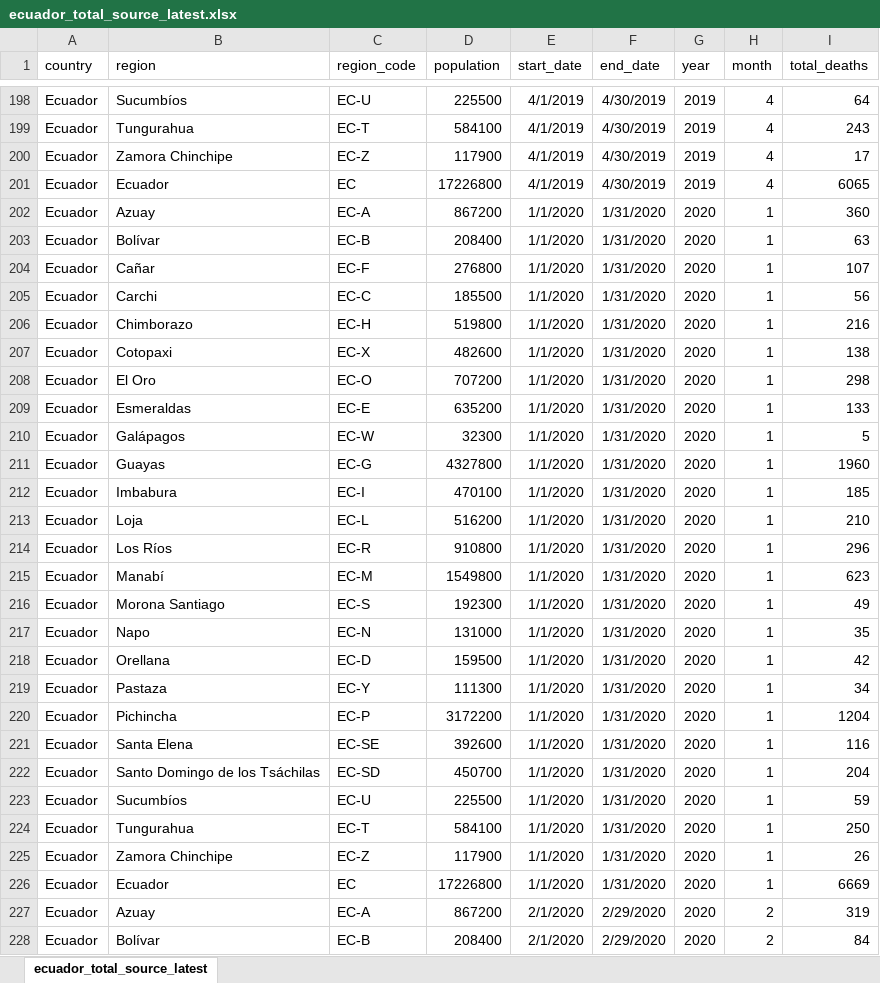
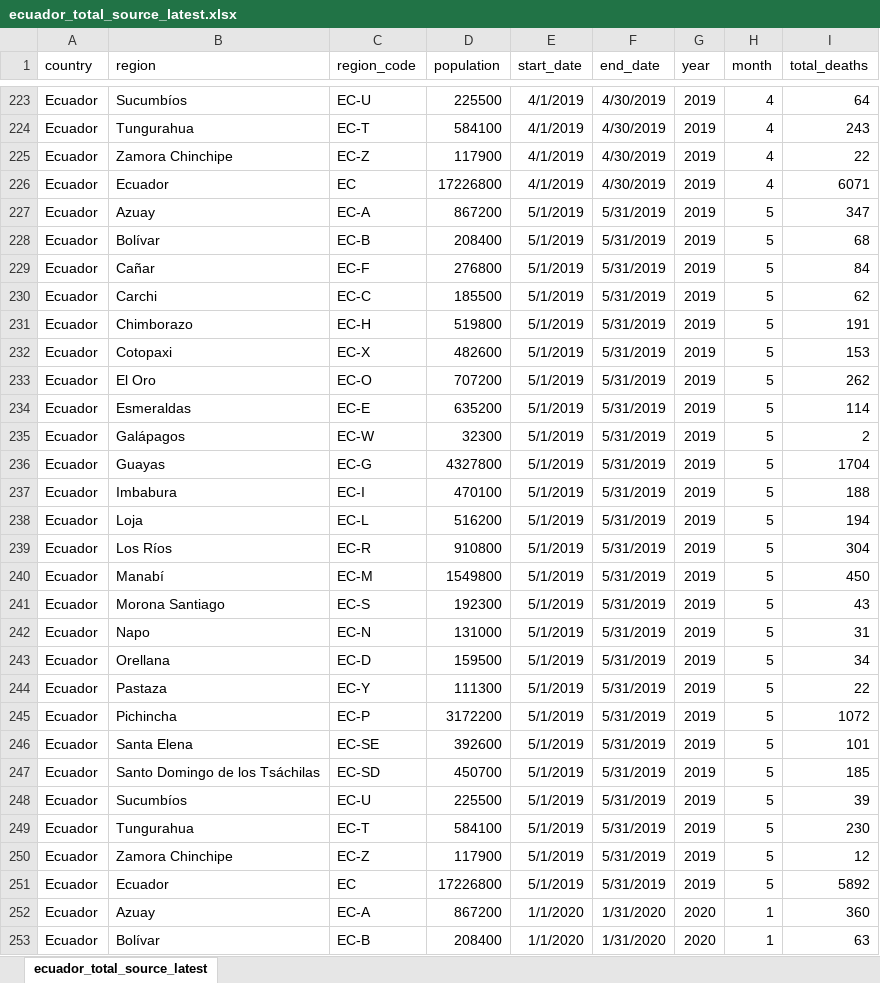
Before and after one commit to TheEconomist/covid-19-excess-deaths-tracker, an Excel workbook: source-data/ecuador/ecuador_total_source_latest.xlsx, sheet ecuador_total_source_latest, drawn as a sheet; only a part is shown, gaps mark what is left out; the shorter side is filled out with more unchanged rows; values as stored, in another font and other column widths than the file's, no borders; addresses are those after the commit; the diff covers the shown part only; the diff names each change by its address in the sheet, - before the commit and + after, or states it on an @@ line.

```diff
--- a/source-data/ecuador/ecuador_total_source_latest.xlsx (sheet ecuador_total_source_latest)
+++ b/source-data/ecuador/ecuador_total_source_latest.xlsx (sheet ecuador_total_source_latest)
-I225 (total_deaths): 17
+I225 (total_deaths): 22
-I226 (total_deaths): 6065
+I226 (total_deaths): 6071
+row 227: Ecuador | Azuay | EC-A | 867200 | 5/1/2019 | 5/31/2019 | 2019 | 5 | 347
+row 228: Ecuador | Bolívar | EC-B | 208400 | 5/1/2019 | 5/31/2019 | 2019 | 5 | 68
+row 229: Ecuador | Cañar | EC-F | 276800 | 5/1/2019 | 5/31/2019 | 2019 | 5 | 84
+row 230: Ecuador | Carchi | EC-C | 185500 | 5/1/2019 | 5/31/2019 | 2019 | 5 | 62
+row 231: Ecuador | Chimborazo | EC-H | 519800 | 5/1/2019 | 5/31/2019 | 2019 | 5 | 191
+row 232: Ecuador | Cotopaxi | EC-X | 482600 | 5/1/2019 | 5/31/2019 | 2019 | 5 | 153
+row 233: Ecuador | El Oro | EC-O | 707200 | 5/1/2019 | 5/31/2019 | 2019 | 5 | 262
+row 234: Ecuador | Esmeraldas | EC-E | 635200 | 5/1/2019 | 5/31/2019 | 2019 | 5 | 114
+row 235: Ecuador | Galápagos | EC-W | 32300 | 5/1/2019 | 5/31/2019 | 2019 | 5 | 2
+row 236: Ecuador | Guayas | EC-G | 4327800 | 5/1/2019 | 5/31/2019 | 2019 | 5 | 1704
+row 237: Ecuador | Imbabura | EC-I | 470100 | 5/1/2019 | 5/31/2019 | 2019 | 5 | 188
+row 238: Ecuador | Loja | EC-L | 516200 | 5/1/2019 | 5/31/2019 | 2019 | 5 | 194
+row 239: Ecuador | Los Ríos | EC-R | 910800 | 5/1/2019 | 5/31/2019 | 2019 | 5 | 304
+row 240: Ecuador | Manabí | EC-M | 1549800 | 5/1/2019 | 5/31/2019 | 2019 | 5 | 450
+row 241: Ecuador | Morona Santiago | EC-S | 192300 | 5/1/2019 | 5/31/2019 | 2019 | 5 | 43
+row 242: Ecuador | Napo | EC-N | 131000 | 5/1/2019 | 5/31/2019 | 2019 | 5 | 31
+row 243: Ecuador | Orellana | EC-D | 159500 | 5/1/2019 | 5/31/2019 | 2019 | 5 | 34
+row 244: Ecuador | Pastaza | EC-Y | 111300 | 5/1/2019 | 5/31/2019 | 2019 | 5 | 22
+row 245: Ecuador | Pichincha | EC-P | 3172200 | 5/1/2019 | 5/31/2019 | 2019 | 5 | 1072
+row 246: Ecuador | Santa Elena | EC-SE | 392600 | 5/1/2019 | 5/31/2019 | 2019 | 5 | 101
+row 247: Ecuador | Santo Domingo de los Tsáchilas | EC-SD | 450700 | 5/1/2019 | 5/31/2019 | 2019 | 5 | 185
+row 248: Ecuador | Sucumbíos | EC-U | 225500 | 5/1/2019 | 5/31/2019 | 2019 | 5 | 39
+row 249: Ecuador | Tungurahua | EC-T | 584100 | 5/1/2019 | 5/31/2019 | 2019 | 5 | 230
+row 250: Ecuador | Zamora Chinchipe | EC-Z | 117900 | 5/1/2019 | 5/31/2019 | 2019 | 5 | 12
+row 251: Ecuador | Ecuador | EC | 17226800 | 5/1/2019 | 5/31/2019 | 2019 | 5 | 5892
```
Also changed, not shown: 50 added rows and 53 edited cells elsewhere in this sheet, source-data/chile/chile_total_source_latest.xlsx, 31 other files.
